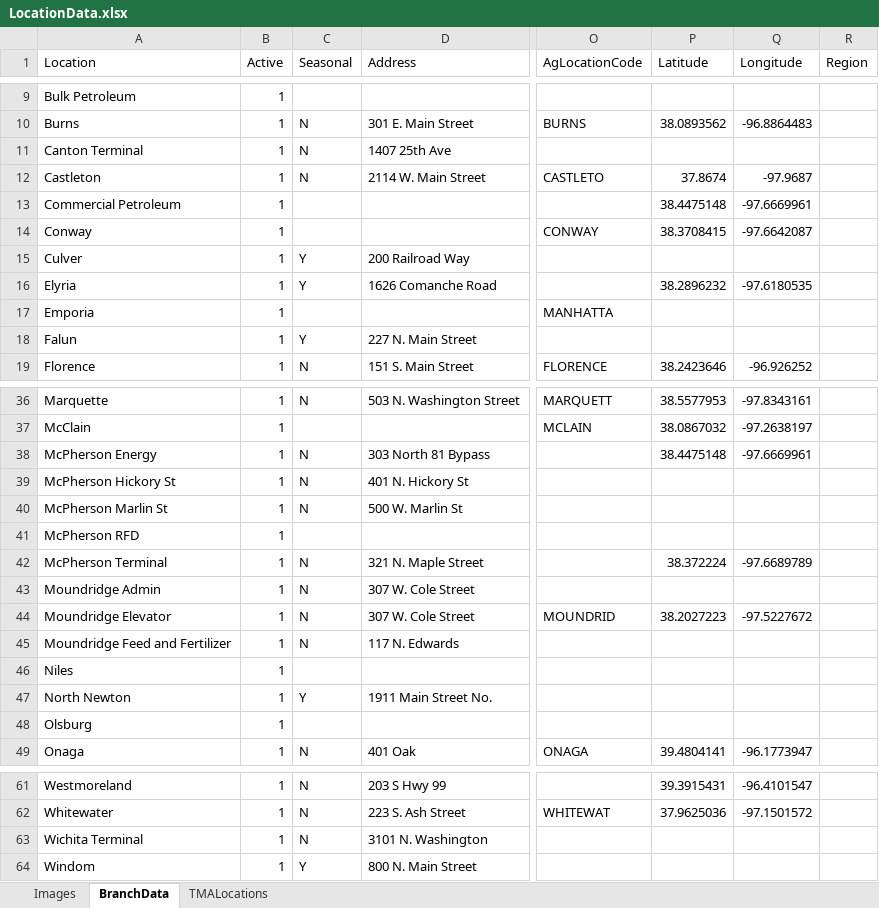
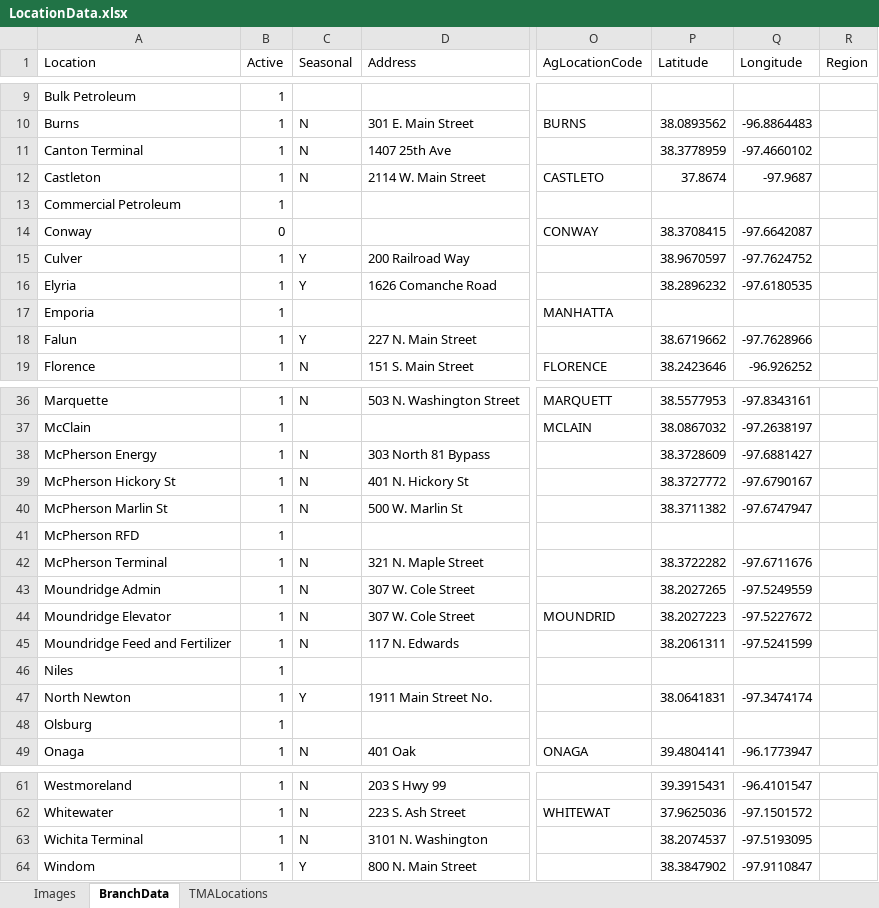
Before and after one commit to mandielyons/logi-dashboard, an Excel workbook: UploadedFiles/LocationData.xlsx, sheet BranchData, drawn as a sheet; only a part is shown, gaps mark what is left out; values as stored, in another font and other column widths than the file's, no borders; table styles not drawn; the diff covers the shown part only; the diff names each change by its address in the sheet, - before the commit and + after, or states it on an @@ line.

```diff
--- a/UploadedFiles/LocationData.xlsx (sheet BranchData)
+++ b/UploadedFiles/LocationData.xlsx (sheet BranchData)
-P11 (Latitude): (empty)
+P11 (Latitude): 38.3778959
-Q11 (Longitude): (empty)
+Q11 (Longitude): -97.4660102
-P13 (Latitude): 38.4475148
+P13 (Latitude): (empty)
-Q13 (Longitude): -97.6669961
+Q13 (Longitude): (empty)
-B14 (Active): 1
+B14 (Active): 0
-P15 (Latitude): (empty)
+P15 (Latitude): 38.9670597
-Q15 (Longitude): (empty)
+Q15 (Longitude): -97.7624752
-P18 (Latitude): (empty)
+P18 (Latitude): 38.6719662
-Q18 (Longitude): (empty)
+Q18 (Longitude): -97.7628966
-P38 (Latitude): 38.4475148
+P38 (Latitude): 38.3728609
-Q38 (Longitude): -97.6669961
+Q38 (Longitude): -97.6881427
-P39 (Latitude): (empty)
+P39 (Latitude): 38.3727772
-Q39 (Longitude): (empty)
+Q39 (Longitude): -97.6790167
-P40 (Latitude): (empty)
+P40 (Latitude): 38.3711382
-Q40 (Longitude): (empty)
+Q40 (Longitude): -97.6747947
-P42 (Latitude): 38.372224
+P42 (Latitude): 38.3722282
-Q42 (Longitude): -97.6689789
+Q42 (Longitude): -97.6711676
-P43 (Latitude): (empty)
+P43 (Latitude): 38.2027265
-Q43 (Longitude): (empty)
+Q43 (Longitude): -97.5249559
-P45 (Latitude): (empty)
+P45 (Latitude): 38.2061311
-Q45 (Longitude): (empty)
+Q45 (Longitude): -97.5241599
-P47 (Latitude): (empty)
+P47 (Latitude): 38.0641831
-Q47 (Longitude): (empty)
+Q47 (Longitude): -97.3474174
-P63 (Latitude): (empty)
+P63 (Latitude): 38.2074537
-Q63 (Longitude): (empty)
+Q63 (Longitude): -97.5193095
-P64 (Latitude): (empty)
+P64 (Latitude): 38.3847902
-Q64 (Longitude): (empty)
+Q64 (Longitude): -97.9110847
```
Also changed, not shown: 6 edited cells elsewhere in this sheet, UploadedFiles/Updated Scorecard Tables.xlsx, 6 other files.
